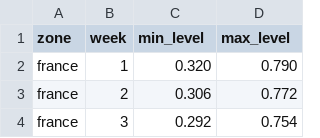
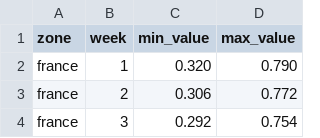
Before and after one commit to olivierjuanedf/ElectricSystemPlanning, a CSV file: data/ERAA_2023-2/hydro/PECD-hydro-weekly-reservoir-min-max-levels.csv, drawn as a sheet; only a part is shown.

```diff
--- a/data/ERAA_2023-2/hydro/PECD-hydro-weekly-reservoir-min-max-levels.csv
+++ b/data/ERAA_2023-2/hydro/PECD-hydro-weekly-reservoir-min-max-levels.csv
@@ -1,2 +1,2 @@
-zone;week;min_level;max_level
+zone;week;min_value;max_value
 france;1;0.320;0.790
```
Also changed, not shown: data/ERAA_2023-2/hydro/PECD-hydro-weekly-reservoir-min-max-generation.csv, 8 other files.
